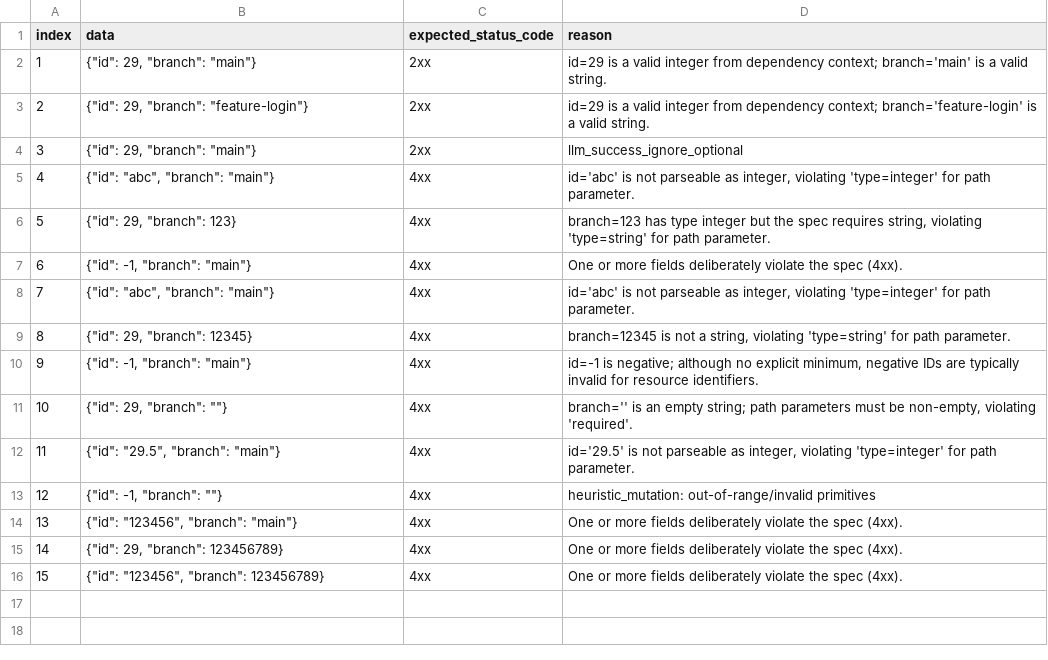
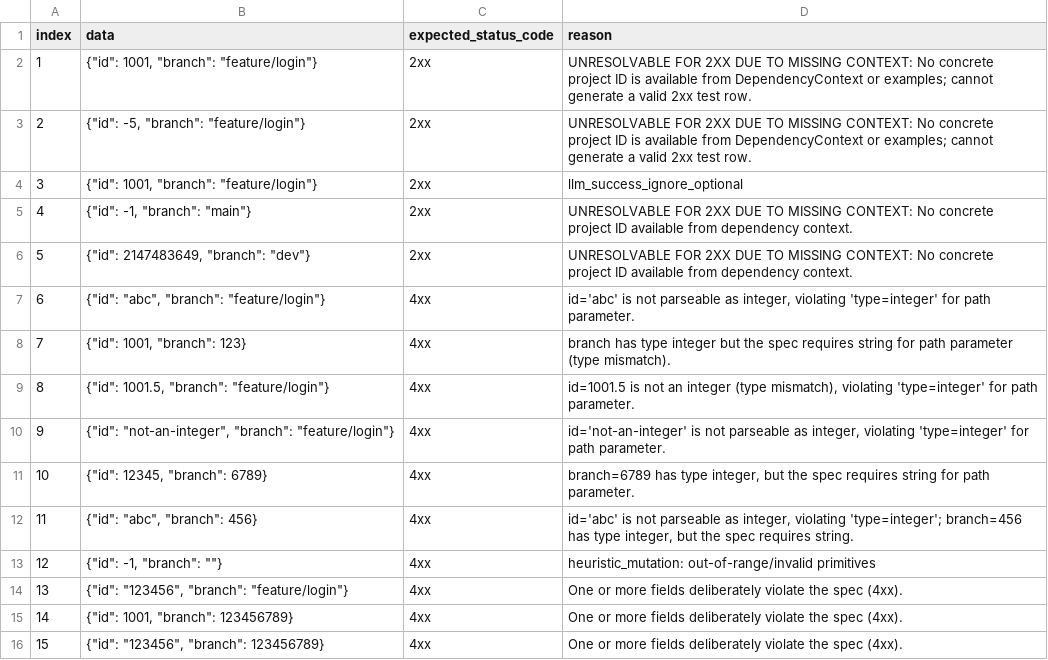
Before and after one commit to HZeroxium/restful-api-testing-framework, a CSV file: database/GitLab Branch/test_data/csv/_projects_id_repository_branches_branch__DELETE_param.csv, drawn as a sheet.

```diff
--- a/database/GitLab Branch/test_data/csv/_projects_id_repository_branches_branch__DELETE_param.csv
+++ b/database/GitLab Branch/test_data/csv/_projects_id_repository_branches_branch__DELETE_param.csv
@@ -1,16 +1,16 @@
 index,data,expected_status_code,reason
-1,"{""id"": 29, ""branch"": ""main""}",2xx,id=29 is a valid integer from dependency context; branch='main' is a valid string.
-2,"{""id"": 29, ""branch"": ""feature-login""}",2xx,id=29 is a valid integer from dependency context; branch='feature-login' is a valid string.
-3,"{""id"": 29, ""branch"": ""main""}",2xx,llm_success_ignore_optional
-4,"{""id"": ""abc"", ""branch"": ""main""}",4xx,"id='abc' is not parseable as integer, violating 'type=integer' for path parameter."
-5,"{""id"": 29, ""branch"": 123}",4xx,"branch=123 has type integer but the spec requires string, violating 'type=string' for path parameter."
-6,"{""id"": -1, ""branch"": ""main""}",4xx,One or more fields deliberately violate the spec (4xx).
-7,"{""id"": ""abc"", ""branch"": ""main""}",4xx,"id='abc' is not parseable as integer, violating 'type=integer' for path parameter."
-8,"{""id"": 29, ""branch"": 12345}",4xx,"branch=12345 is not a string, violating 'type=string' for path parameter."
-9,"{""id"": -1, ""branch"": ""main""}",4xx,"id=-1 is negative; although no explicit minimum, negative IDs are typically invalid for resource identifiers."
-10,"{""id"": 29, ""branch"": """"}",4xx,"branch='' is an empty string; path parameters must be non-empty, violating 'required'."
-11,"{""id"": ""29.5"", ""branch"": ""main""}",4xx,"id='29.5' is not parseable as integer, violating 'type=integer' for path parameter."
+1,"{""id"": 1001, ""branch"": ""feature/login""}",2xx,UNRESOLVABLE FOR 2XX DUE TO MISSING CONTEXT: No concrete project ID is available from DependencyContext or examples; cannot generate a valid 2xx test row.
+2,"{""id"": -5, ""branch"": ""feature/login""}",2xx,UNRESOLVABLE FOR 2XX DUE TO MISSING CONTEXT: No concrete project ID is available from DependencyContext or examples; cannot generate a valid 2xx test row.
+3,"{""id"": 1001, ""branch"": ""feature/login""}",2xx,llm_success_ignore_optional
+4,"{""id"": -1, ""branch"": ""main""}",2xx,UNRESOLVABLE FOR 2XX DUE TO MISSING CONTEXT: No concrete project ID available from dependency context.
+5,"{""id"": 2147483649, ""branch"": ""dev""}",2xx,UNRESOLVABLE FOR 2XX DUE TO MISSING CONTEXT: No concrete project ID available from dependency context.
+6,"{""id"": ""abc"", ""branch"": ""feature/login""}",4xx,"id='abc' is not parseable as integer, violating 'type=integer' for path parameter."
+7,"{""id"": 1001, ""branch"": 123}",4xx,branch has type integer but the spec requires string for path parameter (type mismatch).
+8,"{""id"": 1001.5, ""branch"": ""feature/login""}",4xx,"id=1001.5 is not an integer (type mismatch), violating 'type=integer' for path parameter."
+9,"{""id"": ""not-an-integer"", ""branch"": ""feature/login""}",4xx,"id='not-an-integer' is not parseable as integer, violating 'type=integer' for path parameter."
+10,"{""id"": 12345, ""branch"": 6789}",4xx,"branch=6789 has type integer, but the spec requires string for path parameter."
+11,"{""id"": ""abc"", ""branch"": 456}",4xx,"id='abc' is not parseable as integer, violating 'type=integer'; branch=456 has type integer, but the spec requires string."
 12,"{""id"": -1, ""branch"": """"}",4xx,heuristic_mutation: out-of-range/invalid primitives
-13,"{""id"": ""123456"", ""branch"": ""main""}",4xx,One or more fields deliberately violate the spec (4xx).
-14,"{""id"": 29, ""branch"": 123456789}",4xx,One or more fields deliberately violate the spec (4xx).
+13,"{""id"": ""123456"", ""branch"": ""feature/login""}",4xx,One or more fields deliberately violate the spec (4xx).
+14,"{""id"": 1001, ""branch"": 123456789}",4xx,One or more fields deliberately violate the spec (4xx).
 15,"{""id"": ""123456"", ""branch"": 123456789}",4xx,One or more fields deliberately violate the spec (4xx).
```
Also changed, not shown: database/GitLab Branch/test_data/csv/_projects_GET_param.csv, database/GitLab Branch/test_data/csv/_projects_POST_body.csv, 51 other files.
